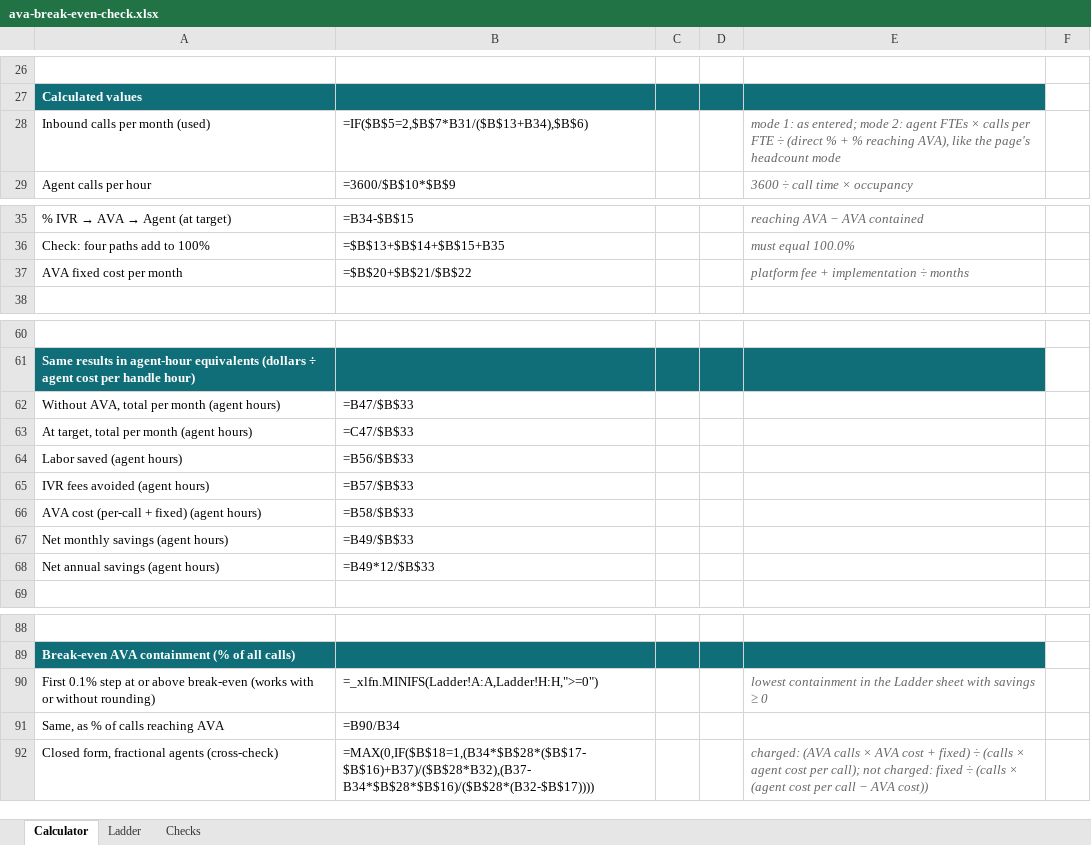
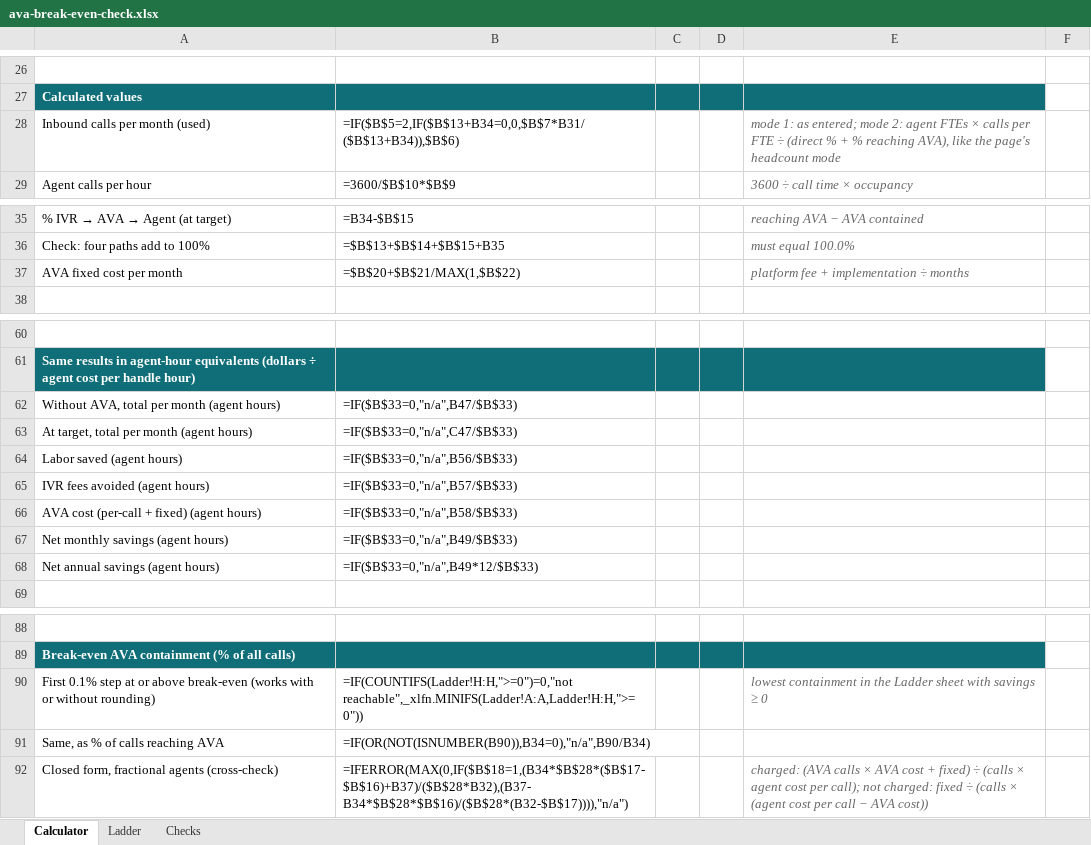
Before and after one commit to jchadcole/AVA-Break-Even-Calculator, an Excel workbook: ava-break-even-check.xlsx, sheet Calculator, drawn as a sheet; only a part is shown, gaps mark what is left out; values as stored, in another font and other column widths than the file's, no borders; formulas without a stored value are shown as written; the diff names each change by its address in the sheet, - before the commit and + after, or states it on an @@ line.

```diff
--- a/ava-break-even-check.xlsx (sheet Calculator)
+++ b/ava-break-even-check.xlsx (sheet Calculator)
-B28: =IF($B$5=2,$B$7*B31/($B$13+B34),$B$6)
+B28: =IF($B$5=2,IF($B$13+B34=0,0,$B$7*B31/($B$13+B34)),$B$6)
-B37: =$B$20+$B$21/$B$22
+B37: =$B$20+$B$21/MAX(1,$B$22)
-B62: =B47/$B$33
+B62: =IF($B$33=0,"n/a",B47/$B$33)
-B63: =C47/$B$33
+B63: =IF($B$33=0,"n/a",C47/$B$33)
-B64: =B56/$B$33
+B64: =IF($B$33=0,"n/a",B56/$B$33)
-B65: =B57/$B$33
+B65: =IF($B$33=0,"n/a",B57/$B$33)
-B66: =B58/$B$33
+B66: =IF($B$33=0,"n/a",B58/$B$33)
-B67: =B49/$B$33
+B67: =IF($B$33=0,"n/a",B49/$B$33)
-B68: =B49*12/$B$33
+B68: =IF($B$33=0,"n/a",B49*12/$B$33)
-B90: =_xlfn.MINIFS(Ladder!A:A,Ladder!H:H,">=0")
+B90: =IF(COUNTIFS(Ladder!H:H,">=0")=0,"not reachable",_xlfn.MINIFS(Ladder!A:A,Ladder!H:H,">=0"))
-B91: =B90/B34
+B91: =IF(OR(NOT(ISNUMBER(B90)),B34=0),"n/a",B90/B34)
-B92: =MAX(0,IF($B$18=1,(B34*$B$28*($B$17-$B$16)+B37)/($B$28*B32),(B37-B34*$B$28*$B$16)/($B$28*(B32-$B$17))))
+B92: =IFERROR(MAX(0,IF($B$18=1,(B34*$B$28*($B$17-$B$16)+B37)/($B$28*B32),(B37-B34*$B$28*$B$16)/($B$28*(B32-$B$17)))),"n/a")
```
Also changed, not shown: sheet Ladder, sheet Checks, 2 other files.
